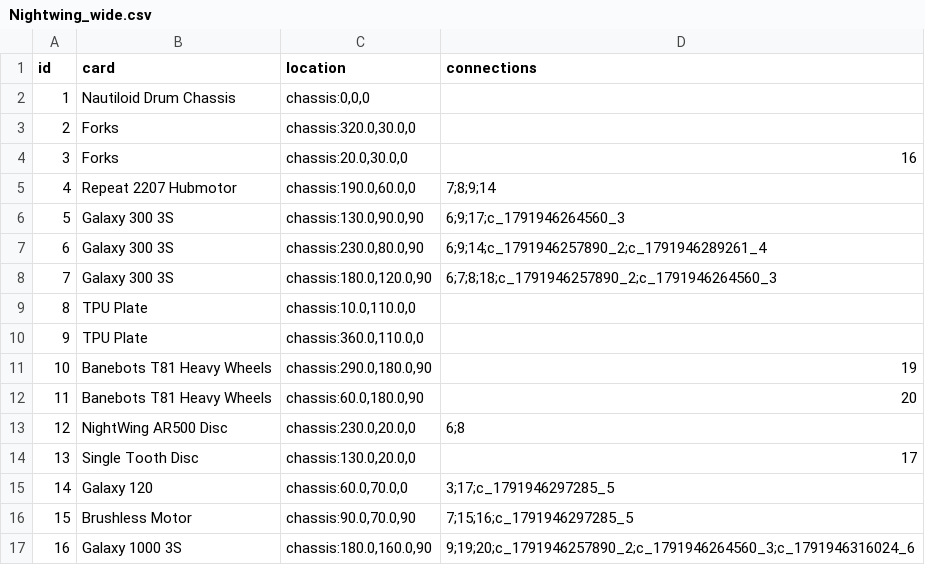
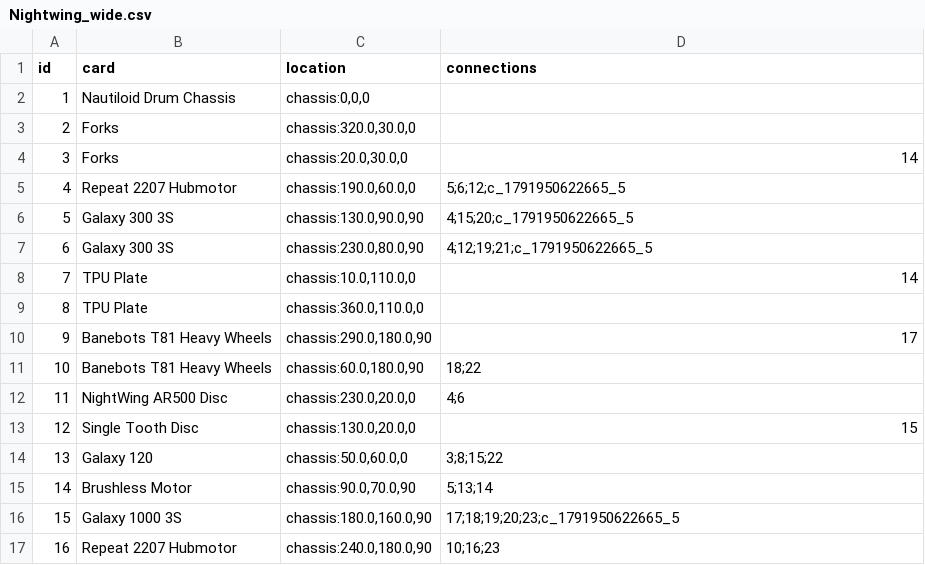
Before and after one commit to thesilencelies/RobotBattles, a CSV file: automata/Nightwing_wide.csv, drawn as a sheet; only a part is shown; the diff covers the shown part only.

```diff
--- a/automata/Nightwing_wide.csv
+++ b/automata/Nightwing_wide.csv
@@ -3,15 +3,15 @@ id,card,location,connections
 2,"Forks","chassis:320.0,30.0,0",""
-3,"Forks","chassis:20.0,30.0,0","16"
-4,"Repeat 2207 Hubmotor","chassis:190.0,60.0,0","7;8;9;14"
-5,"Galaxy 300 3S","chassis:130.0,90.0,90","6;9;17;c_1791946264560_3"
-6,"Galaxy 300 3S","chassis:230.0,80.0,90","6;9;14;c_1791946257890_2;c_1791946289261_4"
-7,"Galaxy 300 3S","chassis:180.0,120.0,90","6;7;8;18;c_1791946257890_2;c_1791946264560_3"
-8,"TPU Plate","chassis:10.0,110.0,0",""
-9,"TPU Plate","chassis:360.0,110.0,0",""
-10,"Banebots T81 Heavy Wheels","chassis:290.0,180.0,90","19"
-11,"Banebots T81 Heavy Wheels","chassis:60.0,180.0,90","20"
-12,"NightWing AR500 Disc","chassis:230.0,20.0,0","6;8"
-13,"Single Tooth Disc","chassis:130.0,20.0,0","17"
-14,"Galaxy 120","chassis:60.0,70.0,0","3;17;c_1791946297285_5"
-15,"Brushless Motor","chassis:90.0,70.0,90","7;15;16;c_1791946297285_5"
-16,"Galaxy 1000 3S","chassis:180.0,160.0,90","9;19;20;c_1791946257890_2;c_1791946264560_3;c_1791946316024_6"
+3,"Forks","chassis:20.0,30.0,0","14"
+4,"Repeat 2207 Hubmotor","chassis:190.0,60.0,0","5;6;12;c_1791950622665_5"
+5,"Galaxy 300 3S","chassis:130.0,90.0,90","4;15;20;c_1791950622665_5"
+6,"Galaxy 300 3S","chassis:230.0,80.0,90","4;12;19;21;c_1791950622665_5"
+7,"TPU Plate","chassis:10.0,110.0,0","14"
+8,"TPU Plate","chassis:360.0,110.0,0",""
+9,"Banebots T81 Heavy Wheels","chassis:290.0,180.0,90","17"
+10,"Banebots T81 Heavy Wheels","chassis:60.0,180.0,90","18;22"
+11,"NightWing AR500 Disc","chassis:230.0,20.0,0","4;6"
+12,"Single Tooth Disc","chassis:130.0,20.0,0","15"
+13,"Galaxy 120","chassis:50.0,60.0,0","3;8;15;22"
+14,"Brushless Motor","chassis:90.0,70.0,90","5;13;14"
+15,"Galaxy 1000 3S","chassis:180.0,160.0,90","17;18;19;20;23;c_1791950622665_5"
+16,"Repeat 2207 Hubmotor","chassis:240.0,180.0,90","10;16;23"
```
Also changed, not shown: 18 edited cells elsewhere in this file, automata/Beater_wide.csv, automata/Vyper_Spinner.csv, 2 other files.
